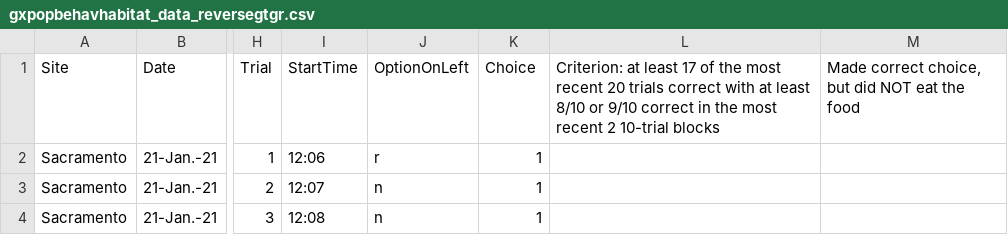
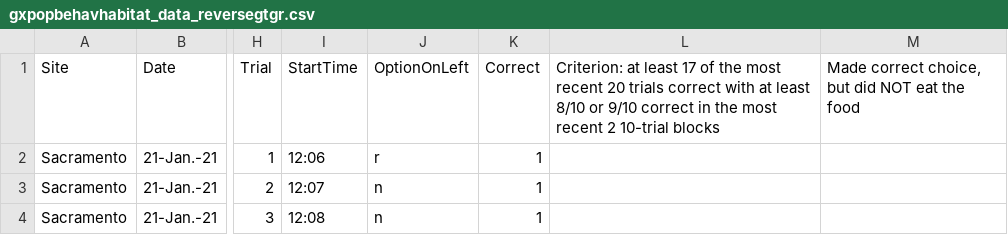
Before and after one commit to corinalogan/grackles, a CSV file: Files/Preregistrations/gxpopbehavhabitat_data_reversegtgr.csv, drawn as a sheet; only a part is shown, gaps mark what is left out; the diff names each change by its address in the sheet, - before the commit and + after, or states it on an @@ line.

Commit message:
updated column title

```diff
--- a/Files/Preregistrations/gxpopbehavhabitat_data_reversegtgr.csv
+++ b/Files/Preregistrations/gxpopbehavhabitat_data_reversegtgr.csv
-K1: Choice
+K1: Correct
```
